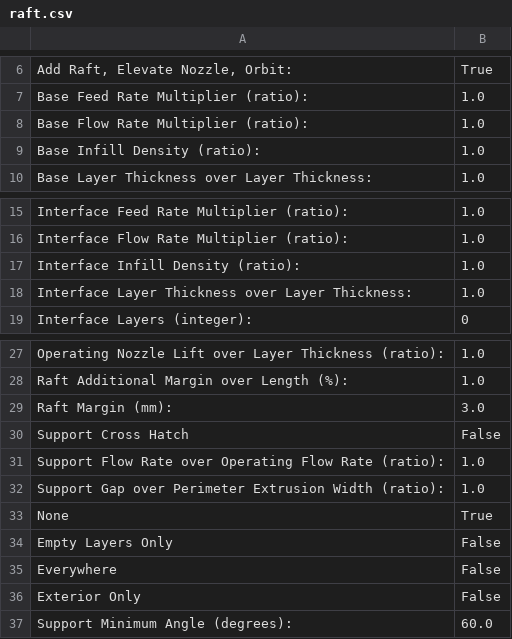
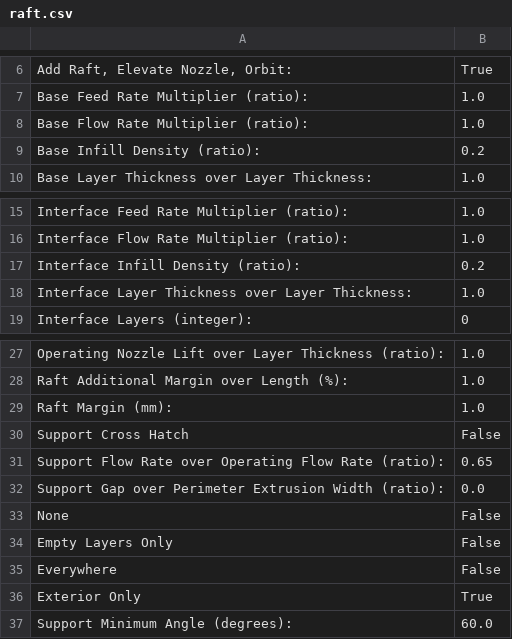
Before and after one commit to sjkelly/RepRap-World-Tour, a CSV file: dot.skeinforge/profiles/extrusion/Prusa_Mendel_01/raft.csv, drawn as a sheet; only a part is shown, gaps mark what is left out.

```diff
--- a/dot.skeinforge/profiles/extrusion/Prusa_Mendel_01/raft.csv
+++ b/dot.skeinforge/profiles/extrusion/Prusa_Mendel_01/raft.csv
@@ -8,3 +8,3 @@ Base Feed Rate Multiplier (ratio):	1.0
 Base Flow Rate Multiplier (ratio):	1.0
-Base Infill Density (ratio):	1.0
+Base Infill Density (ratio):	0.2
 Base Layer Thickness over Layer Thickness:	1.0
@@ -16,3 +16,3 @@ Interface Feed Rate Multiplier (ratio):	1.0
 Interface Flow Rate Multiplier (ratio):	1.0
-Interface Infill Density (ratio):	1.0
+Interface Infill Density (ratio):	0.2
 Interface Layer Thickness over Layer Thickness:	1.0
@@ -28,10 +28,10 @@ Operating Nozzle Lift over Layer Thickness (ratio):	1.0
 Raft Additional Margin over Length (%):	1.0
-Raft Margin (mm):	3.0
+Raft Margin (mm):	1.0
 Support Cross Hatch	False
-Support Flow Rate over Operating Flow Rate (ratio):	1.0
-Support Gap over Perimeter Extrusion Width (ratio):	1.0
-None	True
+Support Flow Rate over Operating Flow Rate (ratio):	0.65
+Support Gap over Perimeter Extrusion Width (ratio):	0.0
+None	False
 Empty Layers Only	False
 Everywhere	False
-Exterior Only	False
+Exterior Only	True
 Support Minimum Angle (degrees):	60.0
```
Also changed, not shown: dot.skeinforge/profiles/extrusion/Prusa_Mendel_01/fill.csv, dot.skeinforge/profiles/extrusion/Prusa_Mendel_01/skeinforge_craft.csv, 3 other files.
